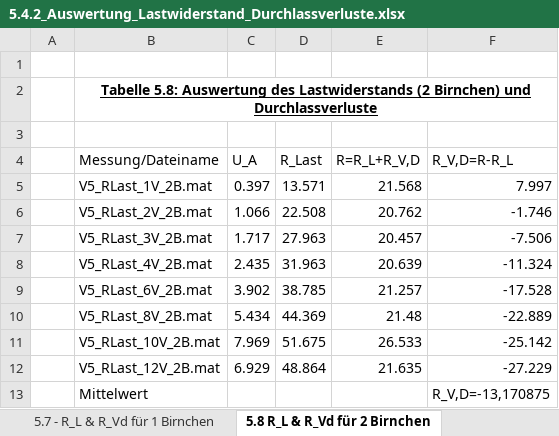
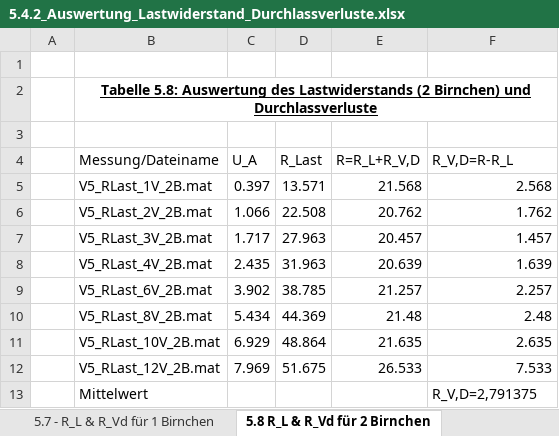
Before and after one commit to jonas-sdt/MoSI_Versuch5, an Excel workbook: 5.4.2_Auswertung_Lastwiderstand_Durchlassverluste.xlsx, sheet 5.8 R_L & R_Vd für 2 Birnchen, drawn as a sheet; values as stored, in another font and other column widths than the file's, no borders; table styles not drawn; the diff names each change by its address in the sheet, - before the commit and + after, or states it on an @@ line.

```diff
--- a/5.4.2_Auswertung_Lastwiderstand_Durchlassverluste.xlsx (sheet 5.8 R_L & R_Vd für 2 Birnchen)
+++ b/5.4.2_Auswertung_Lastwiderstand_Durchlassverluste.xlsx (sheet 5.8 R_L & R_Vd für 2 Birnchen)
-F5 (R_V,D=R-R_L): 7.997
+F5 (R_V,D=R-R_L): 2.568
-F6 (R_V,D=R-R_L): -1.746
+F6 (R_V,D=R-R_L): 1.762
-F7 (R_V,D=R-R_L): -7.506
+F7 (R_V,D=R-R_L): 1.457
-F8 (R_V,D=R-R_L): -11.324
+F8 (R_V,D=R-R_L): 1.639
-F9 (R_V,D=R-R_L): -17.528
+F9 (R_V,D=R-R_L): 2.257
-F10 (R_V,D=R-R_L): -22.889
+F10 (R_V,D=R-R_L): 2.48
-C11 (U_A): 7.969
+C11 (U_A): 6.929
-D11 (R_Last): 51.675
+D11 (R_Last): 48.864
-E11 (R=R_L+R_V,D): 26.533
+E11 (R=R_L+R_V,D): 21.635
-F11 (R_V,D=R-R_L): -25.142
+F11 (R_V,D=R-R_L): 2.635
-C12 (U_A): 6.929
+C12 (U_A): 7.969
-D12 (R_Last): 48.864
+D12 (R_Last): 51.675
-E12 (R=R_L+R_V,D): 21.635
+E12 (R=R_L+R_V,D): 26.533
-F12 (R_V,D=R-R_L): -27.229
+F12 (R_V,D=R-R_L): 7.533
-F13 (R_V,D=R-R_L): R_V,D=-13,170875
+F13 (R_V,D=R-R_L): R_V,D=2,791375
```
Also changed, not shown: sheet 5.7 - R_L & R_Vd für 1 Birnchen, 5.9 & 5.10.xlsx, 15 other files.
